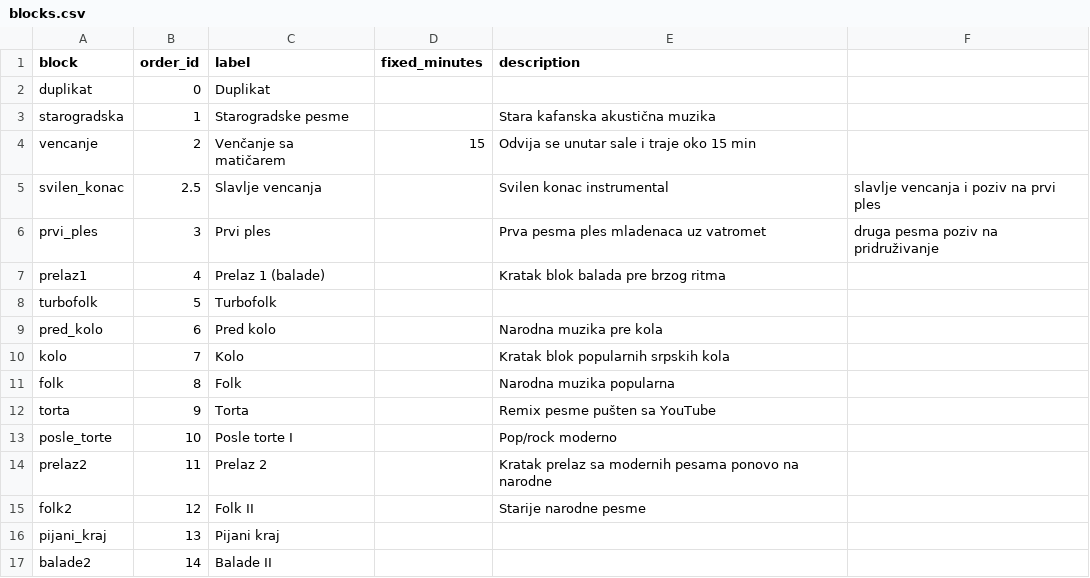
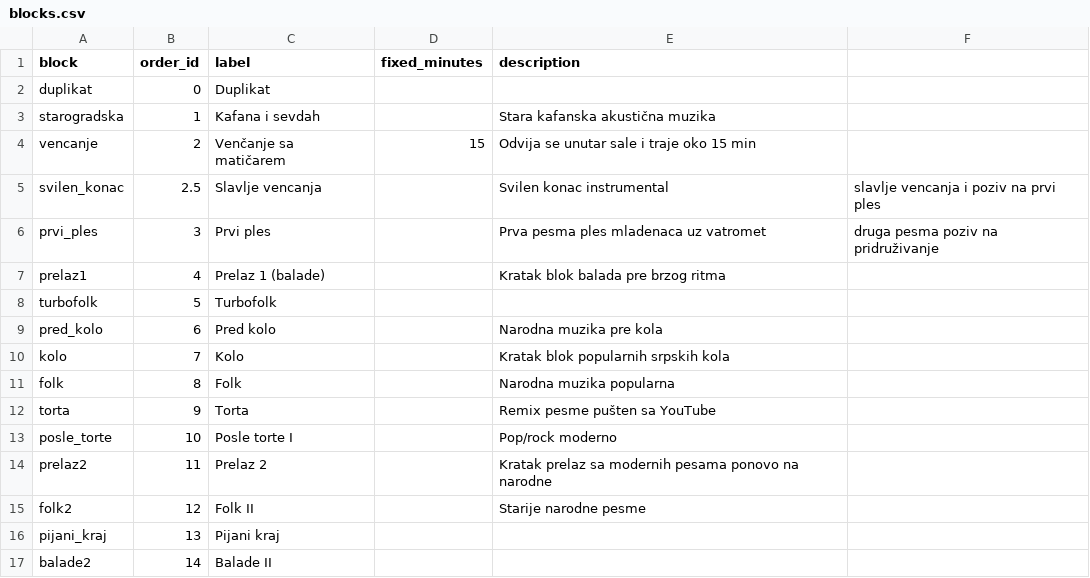
Before and after one commit to ToshKae/nesvil-raspored-pesama, a CSV file: blocks.csv, drawn as a sheet.

```diff
--- a/blocks.csv
+++ b/blocks.csv
@@ -2,3 +2,3 @@ block,order_id,label,fixed_minutes,description
 duplikat,0,Duplikat,,
-starogradska,1,Starogradske pesme,,Stara kafanska akustična muzika
+starogradska,1,Kafana i sevdah,,Stara kafanska akustična muzika
 vencanje,2,Venčanje sa matičarem,15,Odvija se unutar sale i traje oko 15 min
```
